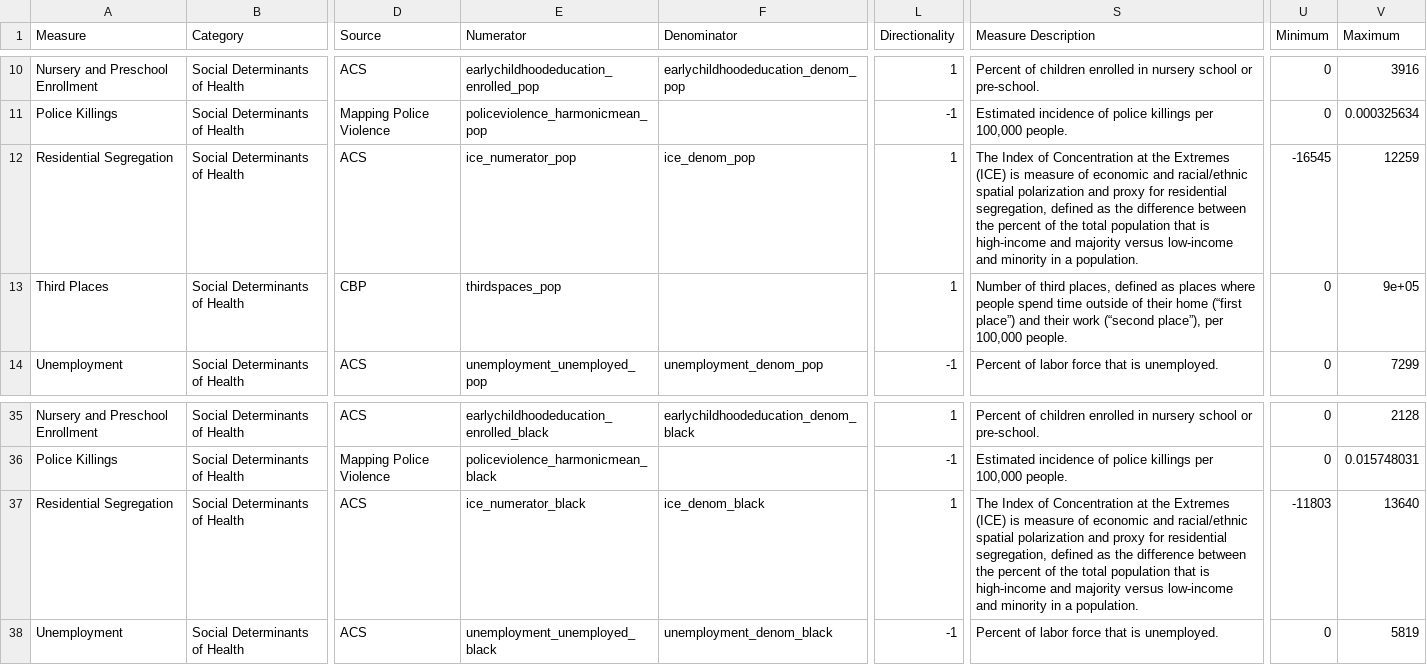
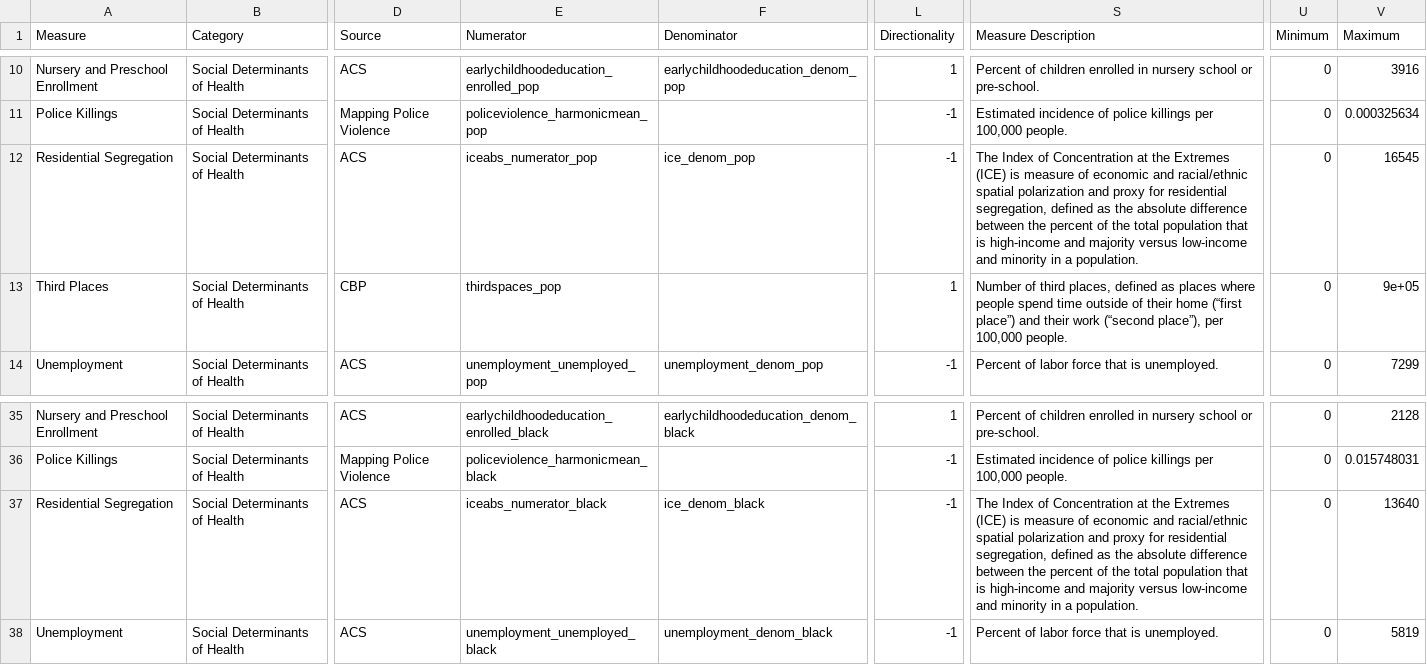
Before and after one commit to mitre/hse-mwi, a CSV file: Data/Cleaned/HSE_MWI_Data_Information.csv, drawn as a sheet; only a part is shown, gaps mark what is left out; the diff names each change by its address in the sheet, - before the commit and + after, or states it on an @@ line.

Commit message:
Recreate residential segregation data

```diff
--- a/Data/Cleaned/HSE_MWI_Data_Information.csv
+++ b/Data/Cleaned/HSE_MWI_Data_Information.csv
-E12 (Numerator): ice_numerator_pop
+E12 (Numerator): iceabs_numerator_pop
-L12 (Directionality): 1
+L12 (Directionality): -1
-S12 (Measure Description): …as the difference between…
+S12 (Measure Description): …as the absolute difference between…
-U12 (Minimum): -16545
+U12 (Minimum): 0
-V12 (Maximum): 12259
+V12 (Maximum): 16545
-E37 (Numerator): ice_numerator_black
+E37 (Numerator): iceabs_numerator_black
-L37 (Directionality): 1
+L37 (Directionality): -1
-S37 (Measure Description): …as the difference between…
+S37 (Measure Description): …as the absolute difference between…
-U37 (Minimum): -11803
+U37 (Minimum): 0
```
